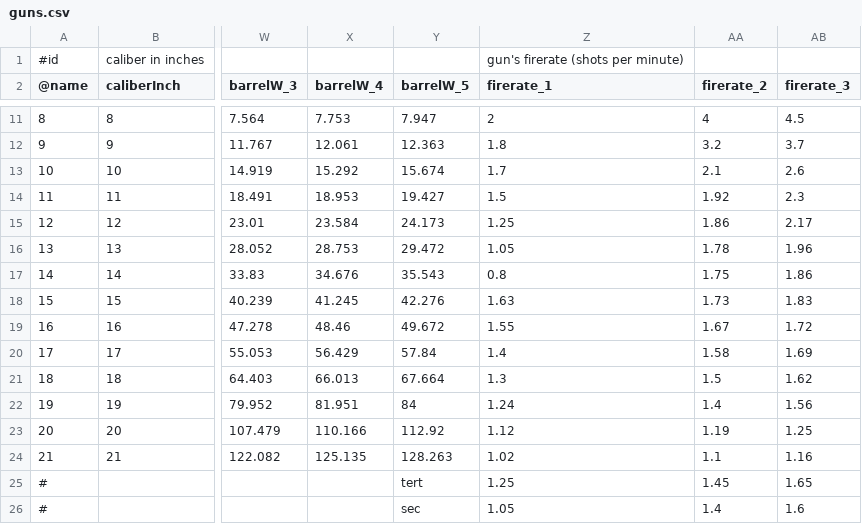
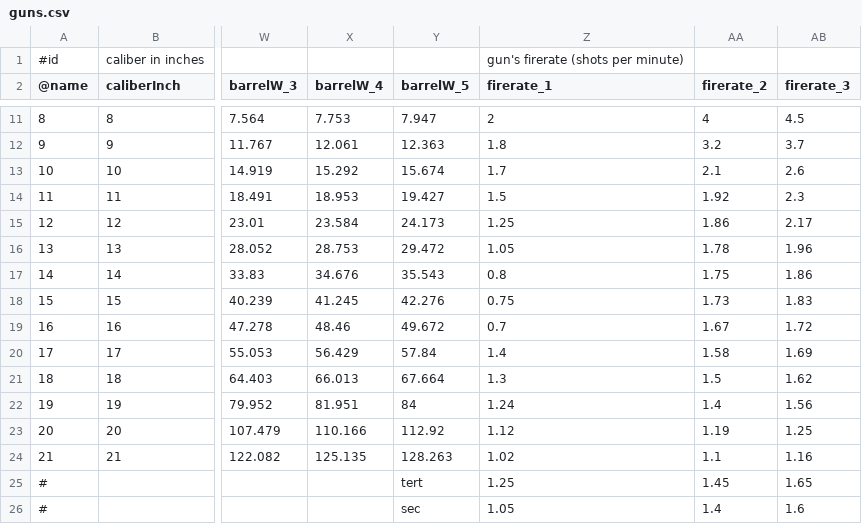
Before and after one commit to brothermunro/Dreadnought-Improvement-Project, a CSV file: guns.csv, drawn as a sheet; only a part is shown, gaps mark what is left out; the diff names each change by its address in the sheet, - before the commit and + after, or states it on an @@ line.

Commit message:
fixed reload times
15" and 16" mk1 firerate reduced to match their appearance

```diff
--- a/guns.csv
+++ b/guns.csv
-Z18 (firerate_1): 1.63
+Z18 (firerate_1): 0.75
-Z19 (firerate_1): 1.55
+Z19 (firerate_1): 0.7
```
